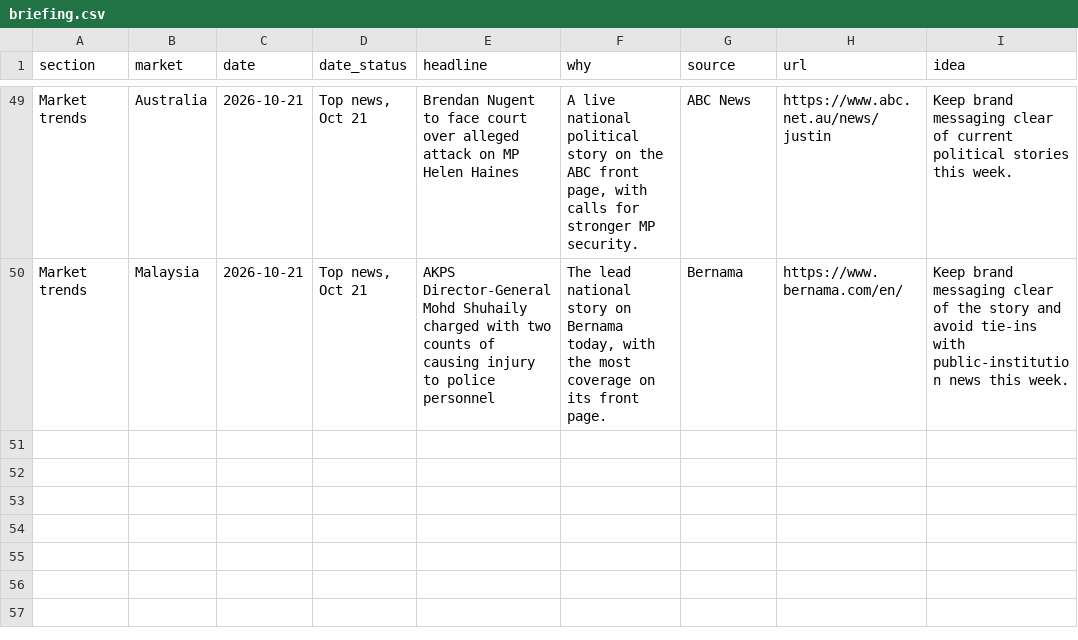
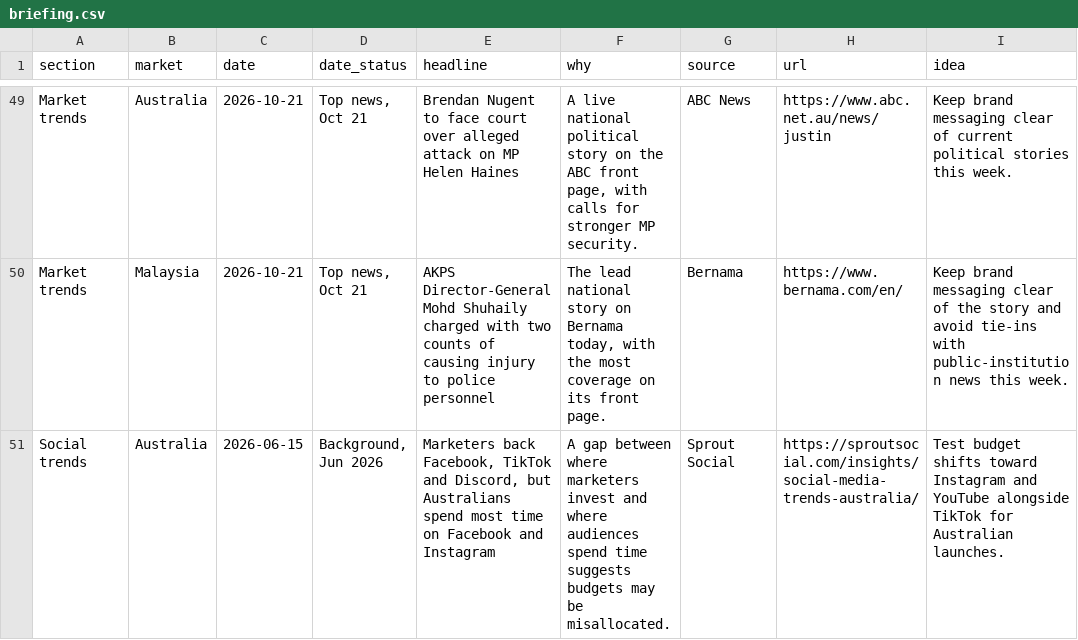
Before and after one commit to DSMNDh/Daily_Brief, a CSV file: data/briefing.csv, drawn as a sheet; only a part is shown, gaps mark what is left out.

```diff
--- a/data/briefing.csv
+++ b/data/briefing.csv
@@ -50 +50,2 @@ Market trends,Australia,2026-10-21,"Top news, Oct 21",Brendan Nugent to face cou
 Market trends,Malaysia,2026-10-21,"Top news, Oct 21",AKPS Director-General Mohd Shuhaily charged with two counts of causing injury to police personnel,"The lead national story on Bernama today, with the most coverage on its front page.",Bernama,https://www.bernama.com/en/,Keep brand messaging clear of the story and avoid tie-ins with public-institution news this week.
+Social trends,Australia,2026-06-15,"Background, Jun 2026","Marketers back Facebook, TikTok and Discord, but Australians spend most time on Facebook and Instagram",A gap between where marketers invest and where audiences spend time suggests budgets may be misallocated.,Sprout Social,https://sproutsocial.com/insights/social-media-trends-australia/,Test budget shifts toward Instagram and YouTube alongside TikTok for Australian launches.
```
Also changed, not shown: 1 other file.
